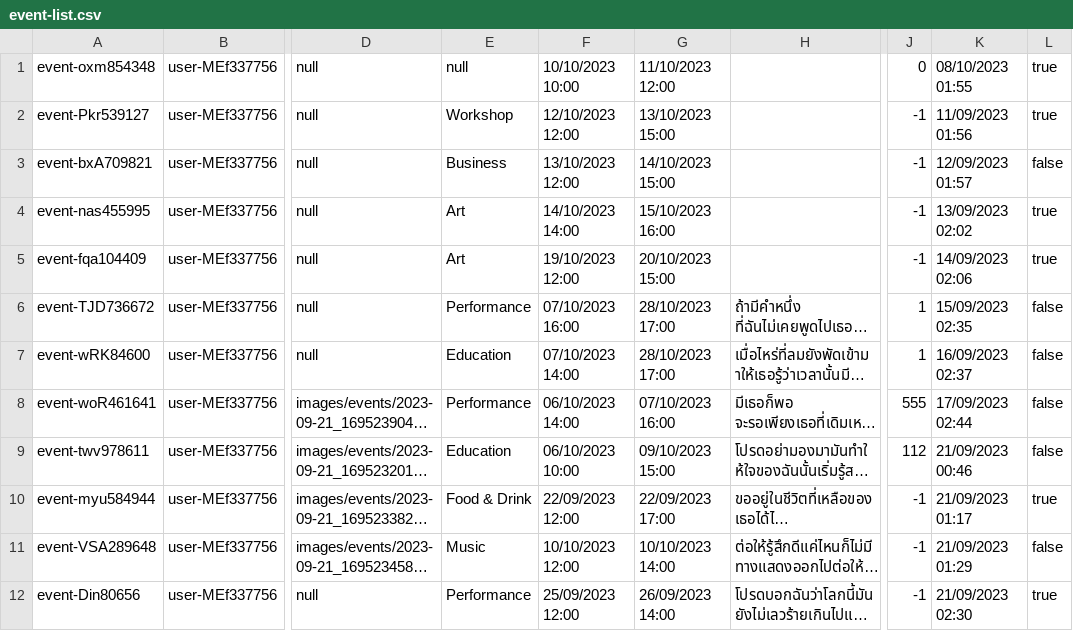
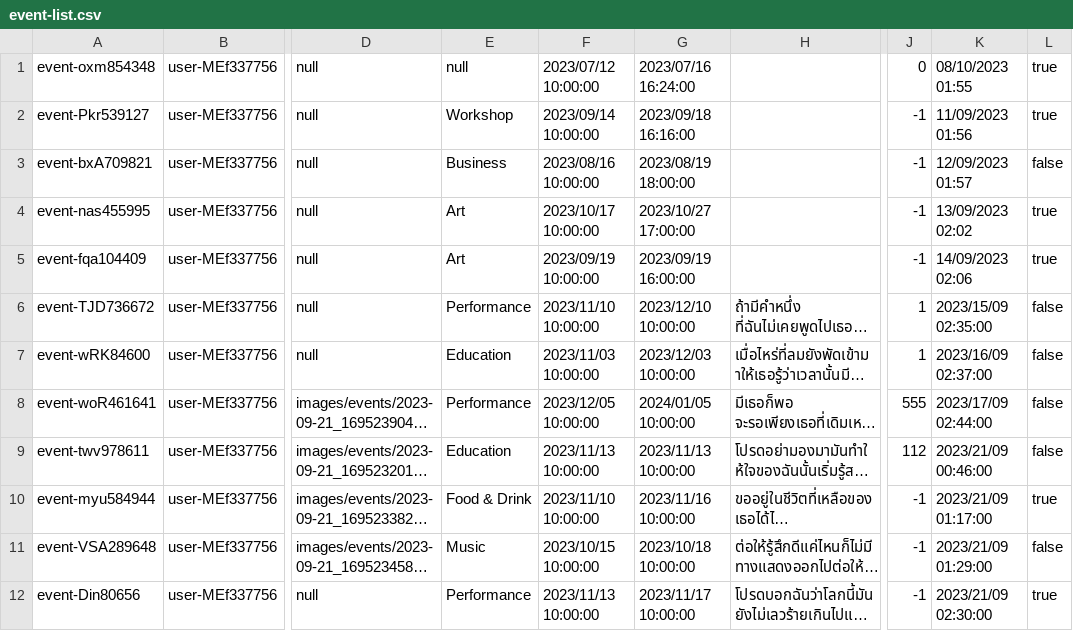
Before and after one commit to Homiez09/plasom-reunion, a CSV file: data/event-list.csv, drawn as a sheet; only a part is shown, gaps mark what is left out; long unchanged cells end in …; the diff covers the shown part only; the diff names each change by its address in the sheet, - before the commit and + after, or states it on an @@ line.

```diff
--- a/data/event-list.csv
+++ b/data/event-list.csv
-F1: 10/10/2023 10:00
+F1: 2023/07/12 10:00:00
-G1: 11/10/2023 12:00
+G1: 2023/07/16 16:24:00
-F2: 12/10/2023 12:00
+F2: 2023/09/14 10:00:00
-G2: 13/10/2023 15:00
+G2: 2023/09/18 16:16:00
-F3: 13/10/2023 12:00
+F3: 2023/08/16 10:00:00
-G3: 14/10/2023 15:00
+G3: 2023/08/19 18:00:00
-F4: 14/10/2023 14:00
+F4: 2023/10/17 10:00:00
-G4: 15/10/2023 16:00
+G4: 2023/10/27 17:00:00
-F5: 19/10/2023 12:00
+F5: 2023/09/19 10:00:00
-G5: 20/10/2023 15:00
+G5: 2023/09/19 16:00:00
-F6: 07/10/2023 16:00
+F6: 2023/11/10 10:00:00
-G6: 28/10/2023 17:00
+G6: 2023/12/10 10:00:00
-K6: 15/09/2023 02:35
+K6: 2023/15/09 02:35:00
-F7: 07/10/2023 14:00
+F7: 2023/11/03 10:00:00
-G7: 28/10/2023 17:00
+G7: 2023/12/03 10:00:00
-K7: 16/09/2023 02:37
+K7: 2023/16/09 02:37:00
-F8: 06/10/2023 14:00
+F8: 2023/12/05 10:00:00
-G8: 07/10/2023 16:00
+G8: 2024/01/05 10:00:00
-K8: 17/09/2023 02:44
+K8: 2023/17/09 02:44:00
-F9: 06/10/2023 10:00
+F9: 2023/11/13 10:00:00
-G9: 09/10/2023 15:00
+G9: 2023/11/13 10:00:00
-K9: 21/09/2023 00:46
+K9: 2023/21/09 00:46:00
-F10: 22/09/2023 12:00
+F10: 2023/11/10 10:00:00
-G10: 22/09/2023 17:00
+G10: 2023/11/16 10:00:00
-K10: 21/09/2023 01:17
+K10: 2023/21/09 01:17:00
-F11: 10/10/2023 12:00
+F11: 2023/10/15 10:00:00
-G11: 10/10/2023 14:00
+G11: 2023/10/18 10:00:00
-K11: 21/09/2023 01:29
+K11: 2023/21/09 01:29:00
-F12: 25/09/2023 12:00
+F12: 2023/11/13 10:00:00
-G12: 26/09/2023 14:00
+G12: 2023/11/17 10:00:00
-K12: 21/09/2023 02:30
+K12: 2023/21/09 02:30:00
```
Also changed, not shown: 1 added row, 2 removed rows and 30 edited cells elsewhere in this file, data/join-event.csv, data/user-list.csv, 9 other files.
